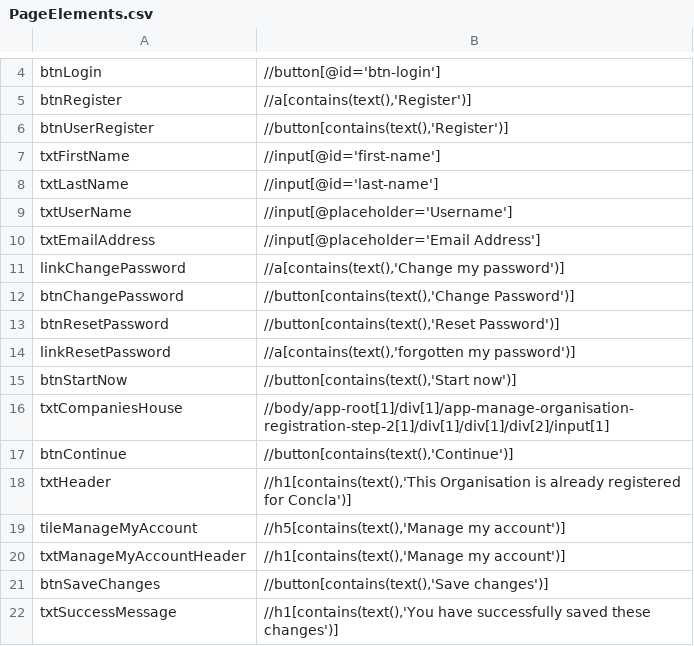
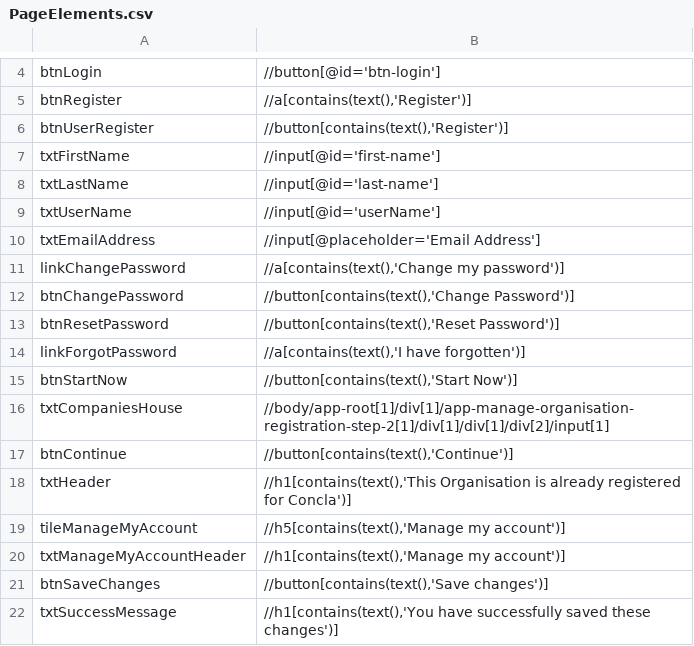
Before and after one commit to RubanPrasath-bc/sso-test, a CSV file: CCS_UI_Automation/CCS.UITests.Data/PageElements.csv, drawn as a sheet; only a part is shown, gaps mark what is left out; the diff covers the shown part only.

```diff
--- a/CCS_UI_Automation/CCS.UITests.Data/PageElements.csv
+++ b/CCS_UI_Automation/CCS.UITests.Data/PageElements.csv
@@ -8,3 +8,3 @@ txtFirstName,"//input[@id='first-name']"
 txtLastName,"//input[@id='last-name']"
-txtUserName,"//input[@placeholder='Username']"
+txtUserName,"//input[@id='userName']"
 txtEmailAddress,"//input[@placeholder='Email Address']"
@@ -13,4 +13,4 @@ btnChangePassword,"//button[contains(text(),'Change Password')]"
 btnResetPassword,"//button[contains(text(),'Reset Password')]"
-linkResetPassword,"//a[contains(text(),'forgotten my password')]"
-btnStartNow,"//button[contains(text(),'Start now')]"
+linkForgotPassword,"//a[contains(text(),'I have forgotten')]"
+btnStartNow,"//button[contains(text(),'Start Now')]"
 txtCompaniesHouse,"//body/app-root[1]/div[1]/app-manage-organisation-registration-step-2[1]/div[1]/div[1]/div[2]/input[1]"
```
Also changed, not shown: 45 added rows elsewhere in this file, 22 other files.
